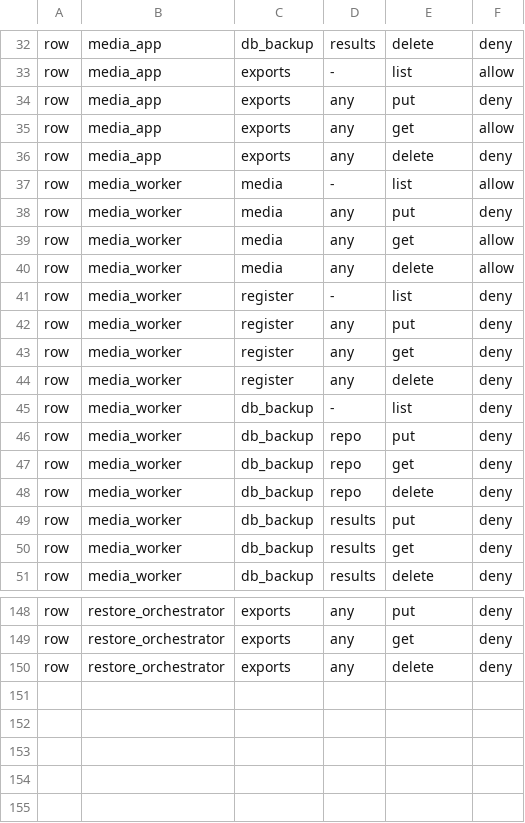
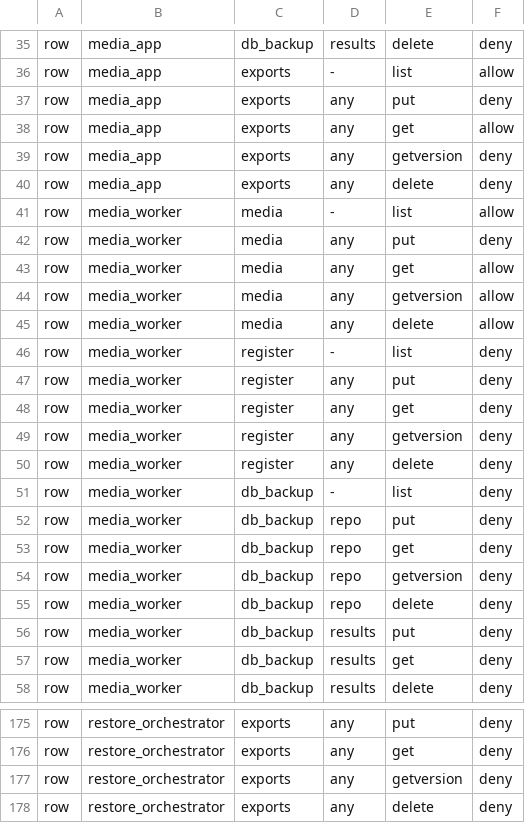
Before and after one commit to konradkluz/evia-manager, a TSV file: infra/deploy-agent/restore/bucket-matrix.tsv, drawn as a sheet; only a part is shown, gaps mark what is left out; the diff covers the shown part only; the diff names each change by its address in the sheet, - before the commit and + after, or states it on an @@ line.

```diff
--- a/infra/deploy-agent/restore/bucket-matrix.tsv
+++ b/infra/deploy-agent/restore/bucket-matrix.tsv
+row 39: row | media_app | exports | any | getversion | deny
+row 44: row | media_worker | media | any | getversion | allow
+row 49: row | media_worker | register | any | getversion | deny
+row 54: row | media_worker | db_backup | repo | getversion | deny
+row 177: row | restore_orchestrator | exports | any | getversion | deny
```
Also changed, not shown: 23 added rows elsewhere in this file, 8 other files.
